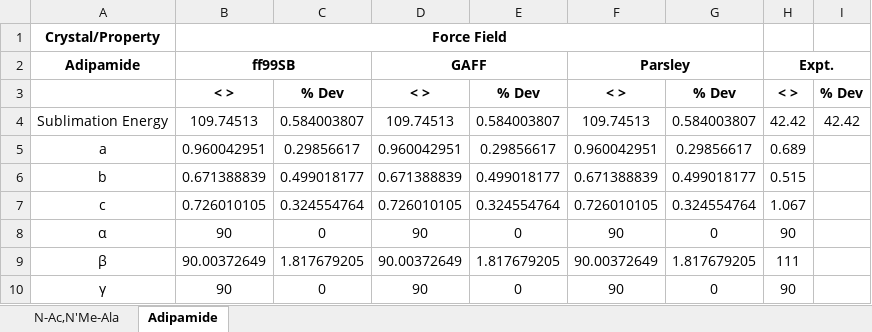
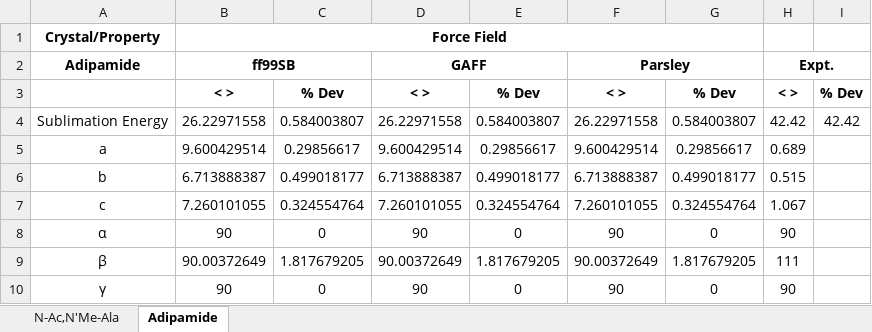
Before and after one commit to wutobias/xtalmd-scripts, an Excel workbook: table-formatting/test.xlsx, sheet Adipamide, drawn as a sheet; only a part is shown; values as stored, in another font and other column widths than the file's, no borders; the diff names each change by its address in the sheet, - before the commit and + after, or states it on an @@ line.

```diff
--- a/table-formatting/test.xlsx (sheet Adipamide)
+++ b/table-formatting/test.xlsx (sheet Adipamide)
-B4 (ff99SB): 109.74513
+B4 (ff99SB): 26.22971558
-D4 (GAFF): 109.74513
+D4 (GAFF): 26.22971558
-F4 (Parsley): 109.74513
+F4 (Parsley): 26.22971558
-B5 (ff99SB): 0.960042951
+B5 (ff99SB): 9.600429514
-D5 (GAFF): 0.960042951
+D5 (GAFF): 9.600429514
-F5 (Parsley): 0.960042951
+F5 (Parsley): 9.600429514
-B6 (ff99SB): 0.671388839
+B6 (ff99SB): 6.713888387
-D6 (GAFF): 0.671388839
+D6 (GAFF): 6.713888387
-F6 (Parsley): 0.671388839
+F6 (Parsley): 6.713888387
-B7 (ff99SB): 0.726010105
+B7 (ff99SB): 7.260101055
-D7 (GAFF): 0.726010105
+D7 (GAFF): 7.260101055
-F7 (Parsley): 0.726010105
+F7 (Parsley): 7.260101055
```
Also changed, not shown: sheet N-Ac,N'Me-Ala, 3 other files.
